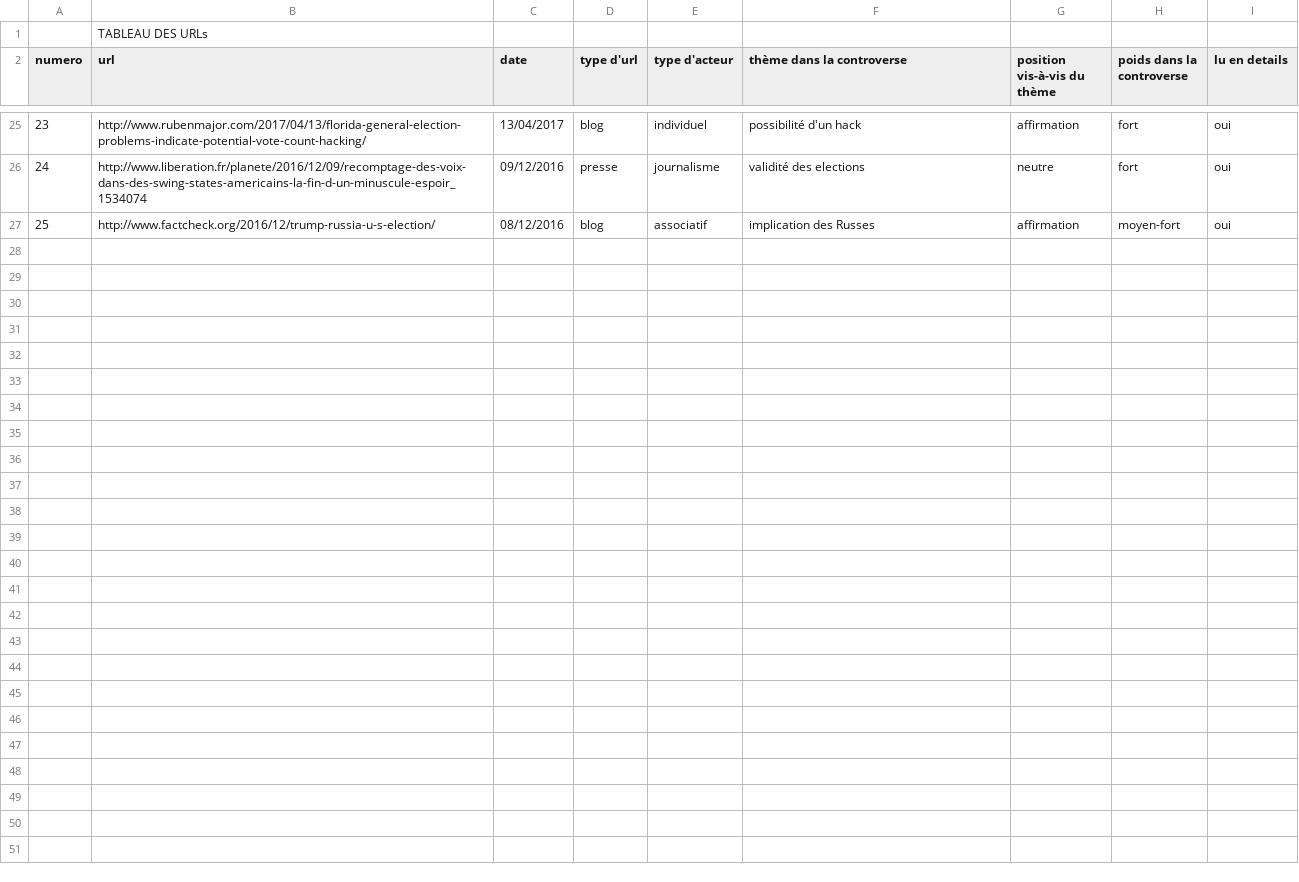
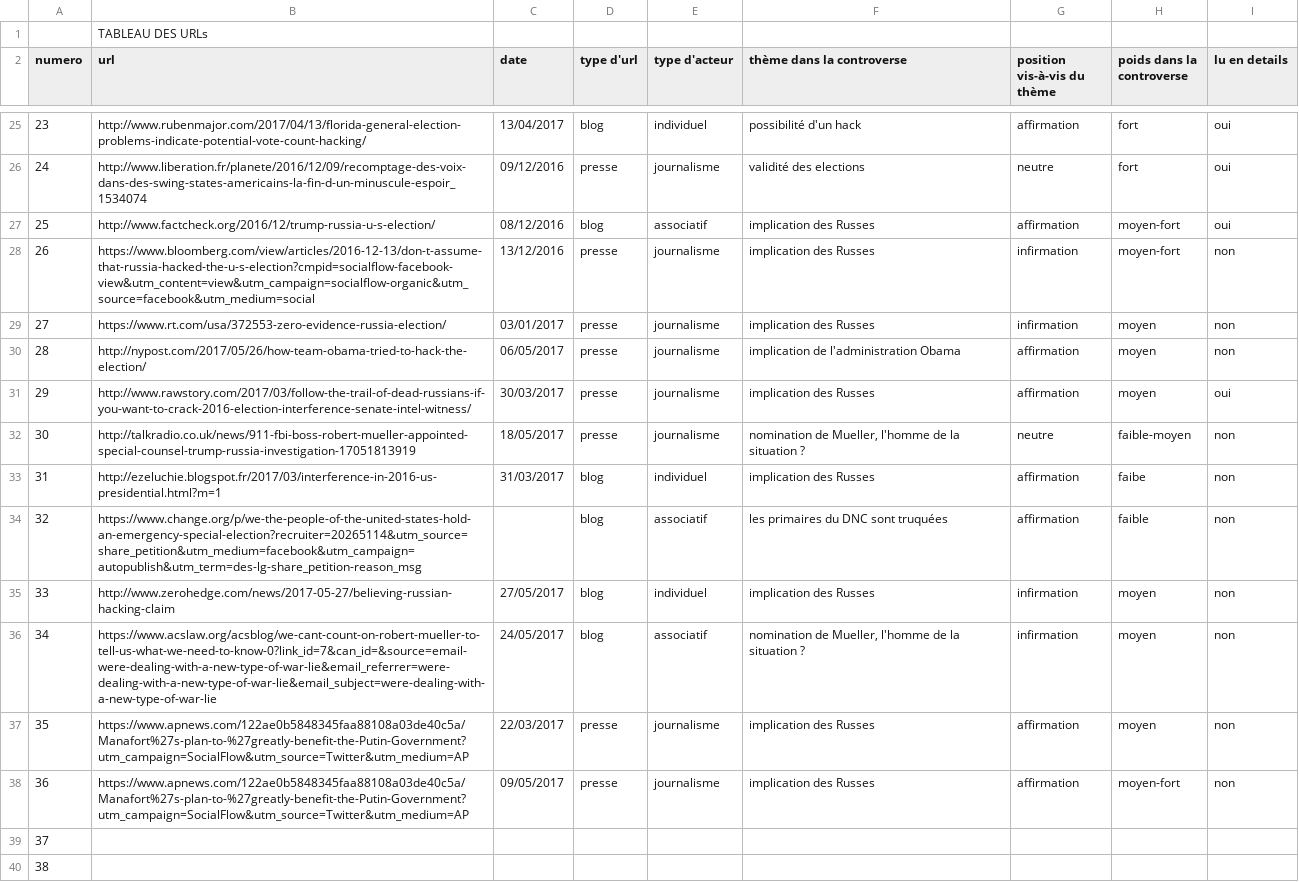
Before and after one commit to controverses-telecomparistech/2017-controverses-le-piratage-de-l-election-presidentielle-americaine, a CSV file: Data-Société civile/urls.csv, drawn as a sheet; only a part is shown, gaps mark what is left out; the diff names each change by its address in the sheet, - before the commit and + after, or states it on an @@ line.

Commit message:
mise a jour du .csv la mise a jour du .pdf arrive bientot

```diff
--- a/Data-Société civile/urls.csv
+++ b/Data-Société civile/urls.csv
+row 28: 26 | https://www.bloomberg.com/view/articles/2016-12-13/don-t-assume-that-russia-hacked-the-u-s-election?cmpid=socialflow-facebook-view&utm_content=view&utm_campaign=socialflow-organic&utm_source=facebook&utm_medium=social | 13/12/2016 | presse | journalisme | implication des Russes | infirmation | moyen-fort | non
+row 29: 27 | https://www.rt.com/usa/372553-zero-evidence-russia-election/ | 03/01/2017 | presse | journalisme | implication des Russes | infirmation | moyen | non
+row 30: 28 | http://nypost.com/2017/05/26/how-team-obama-tried-to-hack-the-election/ | 06/05/2017 | presse | journalisme | implication de l'administration Obama | affirmation | moyen | non
+row 31: 29 | http://www.rawstory.com/2017/03/follow-the-trail-of-dead-russians-if-you-want-to-crack-2016-election-interference-senate-intel-witness/ | 30/03/2017 | presse | journalisme | implication des Russes | affirmation | moyen | oui
+row 32: 30 | http://talkradio.co.uk/news/911-fbi-boss-robert-mueller-appointed-special-counsel-trump-russia-investigation-17051813919 | 18/05/2017 | presse | journalisme | nomination de Mueller, l'homme de la situation ? | neutre | faible-moyen | non
+row 33: 31 | http://ezeluchie.blogspot.fr/2017/03/interference-in-2016-us-presidential.html?m=1 | 31/03/2017 | blog | individuel | implication des Russes | affirmation | faibe | non
+row 34: 32 | https://www.change.org/p/we-the-people-of-the-united-states-hold-an-emergency-special-election?recruiter=20265114&utm_source=share_petition&utm_medium=facebook&utm_campaign=autopublish&utm_term=des-lg-share_petition-reason_msg |  | blog | associatif | les primaires du DNC sont truquées | affirmation | faible | non
+row 35: 33 | http://www.zerohedge.com/news/2017-05-27/believing-russian-hacking-claim | 27/05/2017 | blog | individuel | implication des Russes | infirmation | moyen | non
+row 36: 34 | https://www.acslaw.org/acsblog/we-cant-count-on-robert-mueller-to-tell-us-what-we-need-to-know-0?link_id=7&can_id=&source=email-were-dealing-with-a-new-type-of-war-lie&email_referrer=were-dealing-with-a-new-type-of-war-lie&email_subject=were-dealing-with-a-new-type-of-war-lie | 24/05/2017 | blog | associatif | nomination de Mueller, l'homme de la situation ? | infirmation | moyen | non
+row 37: 35 | https://www.apnews.com/122ae0b5848345faa88108a03de40c5a/Manafort%27s-plan-to-%27greatly-benefit-the-Putin-Government?utm_campaign=SocialFlow&utm_source=Twitter&utm_medium=AP | 22/03/2017 | presse | journalisme | implication des Russes | affirmation | moyen | non
+row 38: 36 | https://www.apnews.com/122ae0b5848345faa88108a03de40c5a/Manafort%27s-plan-to-%27greatly-benefit-the-Putin-Government?utm_campaign=SocialFlow&utm_source=Twitter&utm_medium=AP | 09/05/2017 | presse | journalisme | implication des Russes | affirmation | moyen-fort | non
+row 39: 37
+row 40: 38
```
